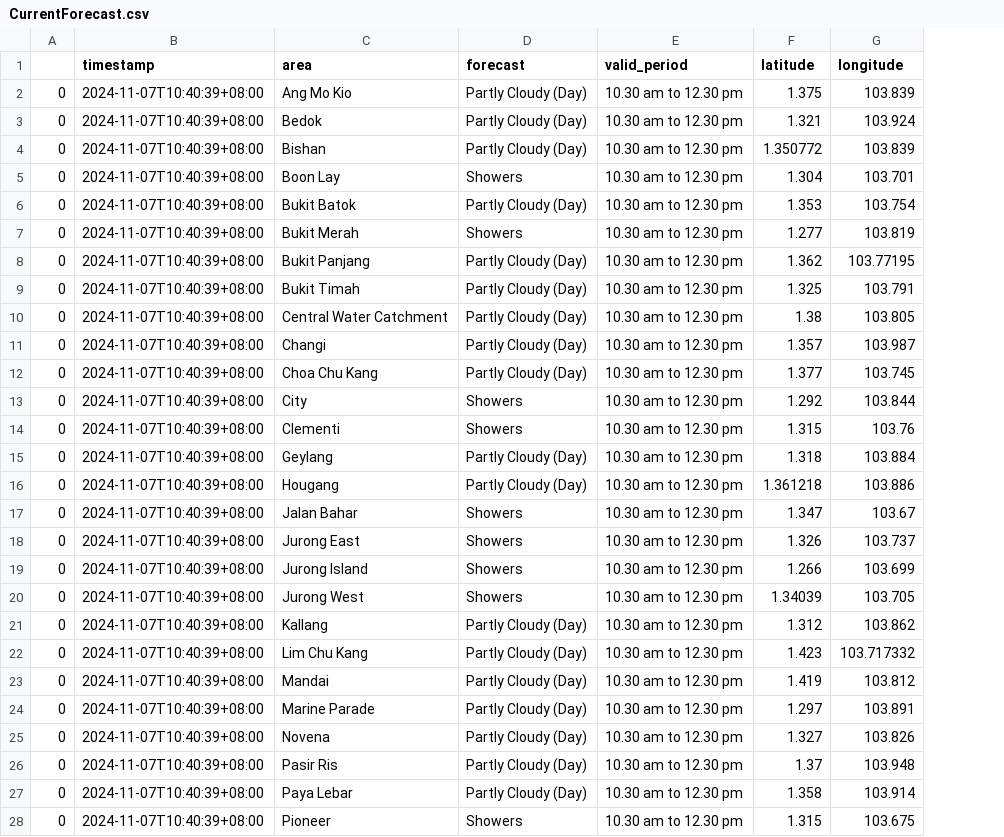
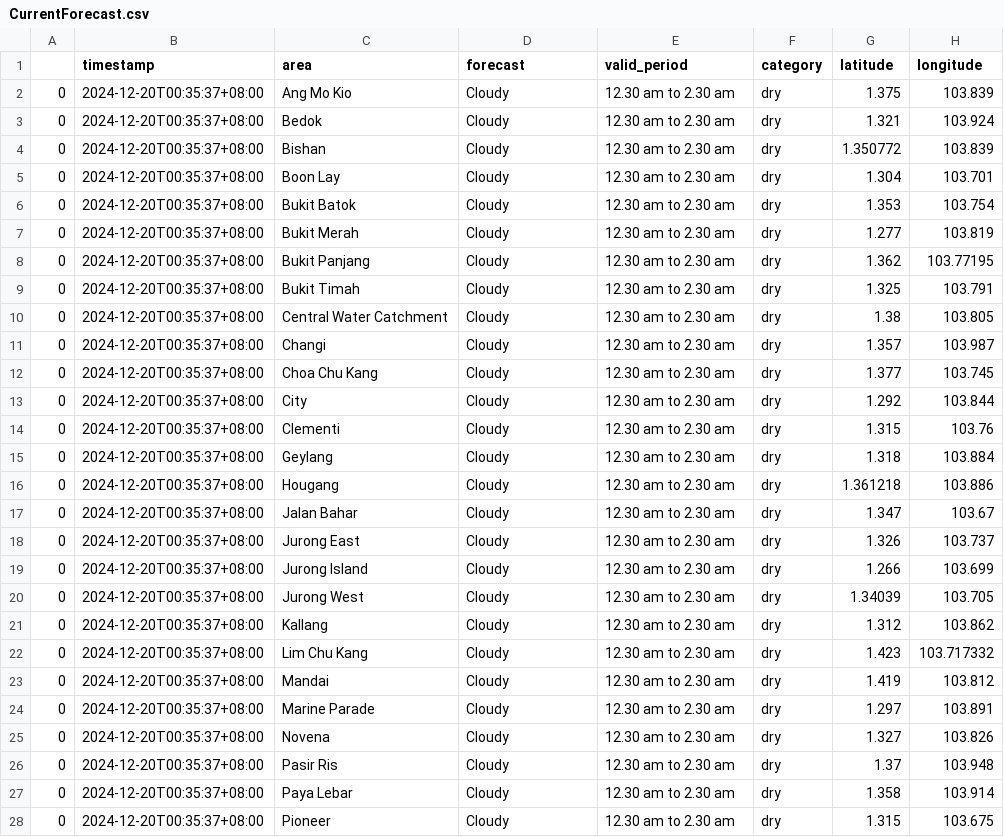
Before and after one commit to Sealbatter/RainWard, a CSV file: script/CurrentForecast.csv, drawn as a sheet; only a part is shown; the diff covers the shown part only; the diff names each change by its address in the sheet, - before the commit and + after, or states it on an @@ line.

```diff
--- a/script/CurrentForecast.csv
+++ b/script/CurrentForecast.csv
+column F (category), rows 2-28: all dry
-B2:B28 (timestamp): 2024-11-07T10:40:39+08:00
+B2:B28 (timestamp): 2024-12-20T00:35:37+08:00
-D2:D4 (forecast): Partly Cloudy (Day)
+D2:D4 (forecast): Cloudy
-E2:E28 (valid_period): 10.30 am to 12.30 pm
+E2:E28 (valid_period): 12.30 am to 2.30 am
-D5 (forecast): Showers
+D5 (forecast): Cloudy
-D6 (forecast): Partly Cloudy (Day)
+D6 (forecast): Cloudy
-D7 (forecast): Showers
+D7 (forecast): Cloudy
-D8:D12 (forecast): Partly Cloudy (Day)
+D8:D12 (forecast): Cloudy
-D13:D14 (forecast): Showers
+D13:D14 (forecast): Cloudy
-D15:D16 (forecast): Partly Cloudy (Day)
+D15:D16 (forecast): Cloudy
-D17:D20 (forecast): Showers
+D17:D20 (forecast): Cloudy
-D21:D27 (forecast): Partly Cloudy (Day)
+D21:D27 (forecast): Cloudy
-D28 (forecast): Showers
+D28 (forecast): Cloudy
```
Also changed, not shown: 60 edited cells elsewhere in this file, data/data.csv, 7 other files.
